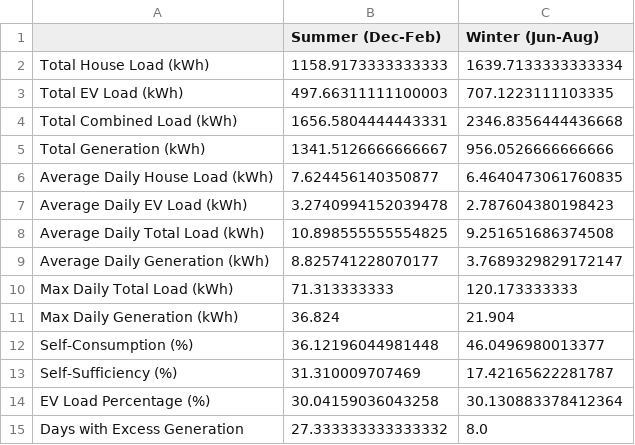
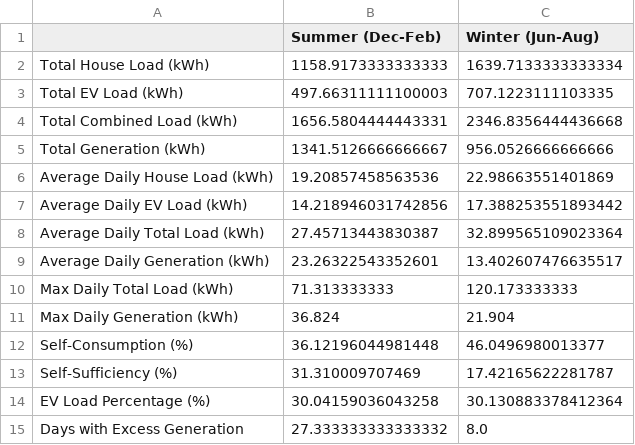
Before and after one commit to Dazarang/SolProjekt, a CSV file: stats/house_82_seasonal_stats.csv, drawn as a sheet.

```diff
--- a/stats/house_82_seasonal_stats.csv
+++ b/stats/house_82_seasonal_stats.csv
@@ -5,6 +5,6 @@ Total Combined Load (kWh),1656.5804444443331,2346.8356444436668
 Total Generation (kWh),1341.5126666666667,956.0526666666666
-Average Daily House Load (kWh),7.624456140350877,6.4640473061760835
-Average Daily EV Load (kWh),3.2740994152039478,2.787604380198423
-Average Daily Total Load (kWh),10.898555555554825,9.251651686374508
-Average Daily Generation (kWh),8.825741228070177,3.7689329829172147
+Average Daily House Load (kWh),19.20857458563536,22.98663551401869
+Average Daily EV Load (kWh),14.218946031742856,17.388253551893442
+Average Daily Total Load (kWh),27.45713443830387,32.899565109023364
+Average Daily Generation (kWh),23.26322543352601,13.402607476635517
 Max Daily Total Load (kWh),71.313333333,120.173333333
```
Also changed, not shown: stats/house_141_seasonal_stats.csv, stats/house_73_seasonal_stats.csv, 2 other files.
